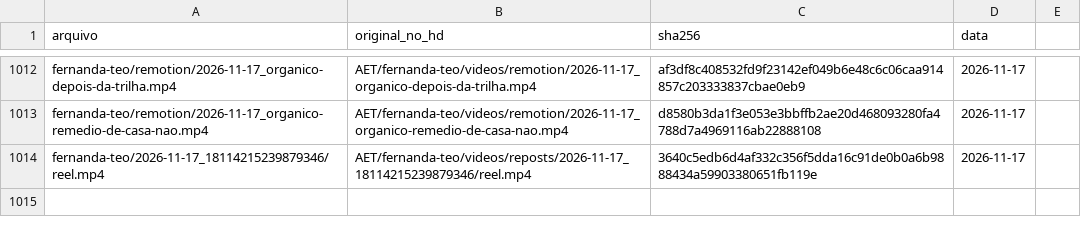
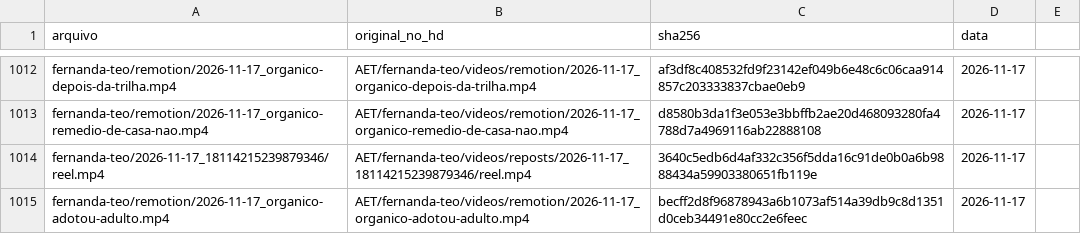
Before and after one commit to techaet/carrosseis-publico, a CSV file: manifesto.csv, drawn as a sheet; only a part is shown, gaps mark what is left out; the diff names each change by its address in the sheet, - before the commit and + after, or states it on an @@ line.

Commit message:
carrossel fernanda-teo/remotion

```diff
--- a/manifesto.csv
+++ b/manifesto.csv
+row 1015: fernanda-teo/remotion/2026-11-17_organico-adotou-adulto.mp4 | AET/fernanda-teo/videos/remotion/2026-11-17_organico-adotou-adulto.mp4 | becff2d8f96878943a6b1073af514a39db9c8d1351d0ceb34491e80cc2e6feec | 2026-11-17
```
Also changed, not shown: 1 other file.
